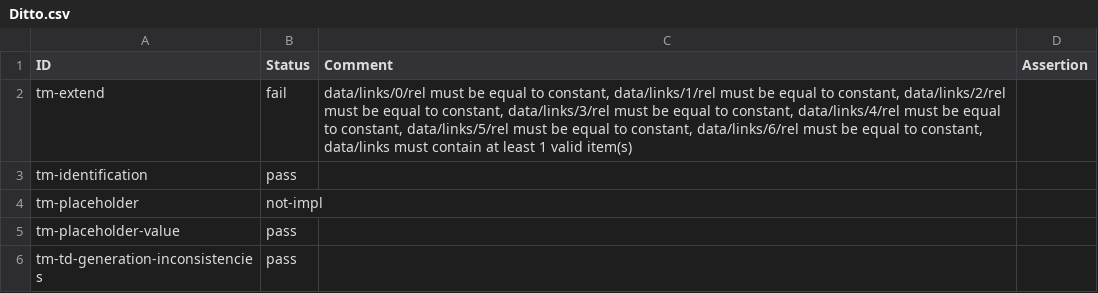
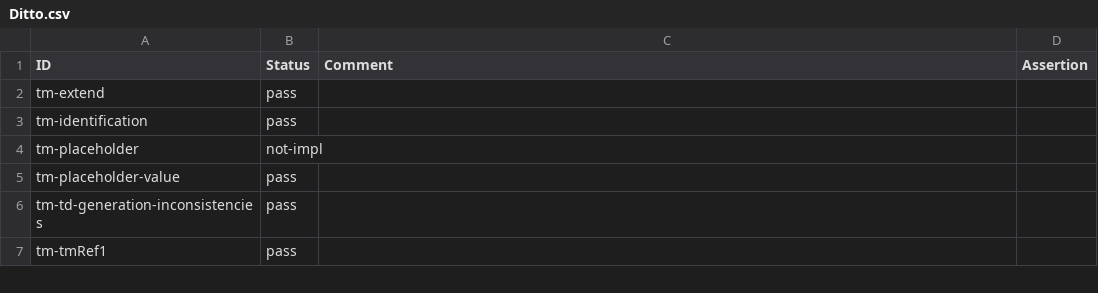
Before and after one commit to w3c/wot-thing-description, a CSV file: testing/inputs/results/Ditto.csv, drawn as a sheet; only a part is shown; the shorter side is filled out with more unchanged rows.

Commit message:
add new Ditto results

```diff
--- a/testing/inputs/results/Ditto.csv
+++ b/testing/inputs/results/Ditto.csv
@@ -1,3 +1,3 @@
 "ID","Status","Comment","Assertion"
-"tm-extend","fail","data/links/0/rel must be equal to constant, data/links/1/rel must be equal to constant, data/links/2/rel must be equal to constant, data/links/3/rel must be equal to constant, data/links/4/rel must be equal to constant, data/links/5/rel must be equal to constant, data/links/6/rel must be equal to constant, data/links must contain at least 1 valid item(s)",
+"tm-extend","pass","",
 "tm-identification","pass","",
```
